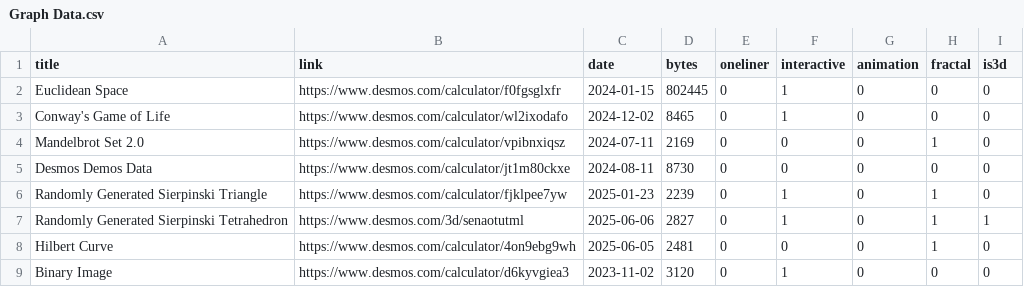
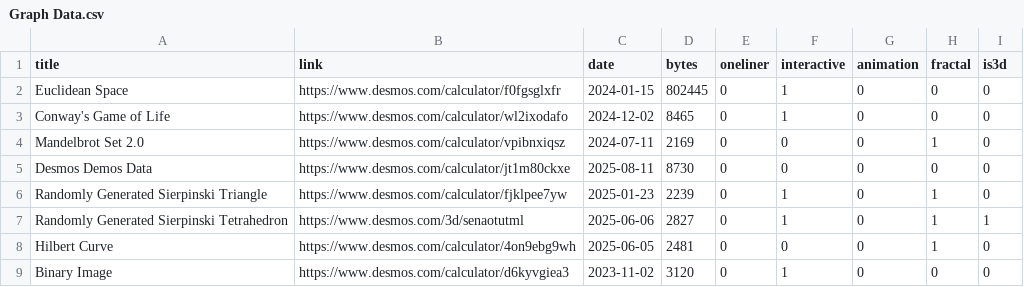
Before and after one commit to FuriousEagle101/Desmos, a CSV file: Graph Data.csv, drawn as a sheet; only a part is shown.

Commit message:
fixed date on most recent graph

```diff
--- a/Graph Data.csv
+++ b/Graph Data.csv
@@ -4,3 +4,3 @@ Conway's Game of Life,https://www.desmos.com/calculator/wl2ixodafo,2024-12-02,84
 Mandelbrot Set 2.0,https://www.desmos.com/calculator/vpibnxiqsz,2024-07-11,2169,0,0,0,1,0
-Desmos Demos Data,https://www.desmos.com/calculator/jt1m80ckxe,2024-08-11,8730,0,0,0,0,0
+Desmos Demos Data,https://www.desmos.com/calculator/jt1m80ckxe,2025-08-11,8730,0,0,0,0,0
 Randomly Generated Sierpinski Triangle,https://www.desmos.com/calculator/fjklpee7yw,2025-01-23,2239,0,1,0,1,0
```
